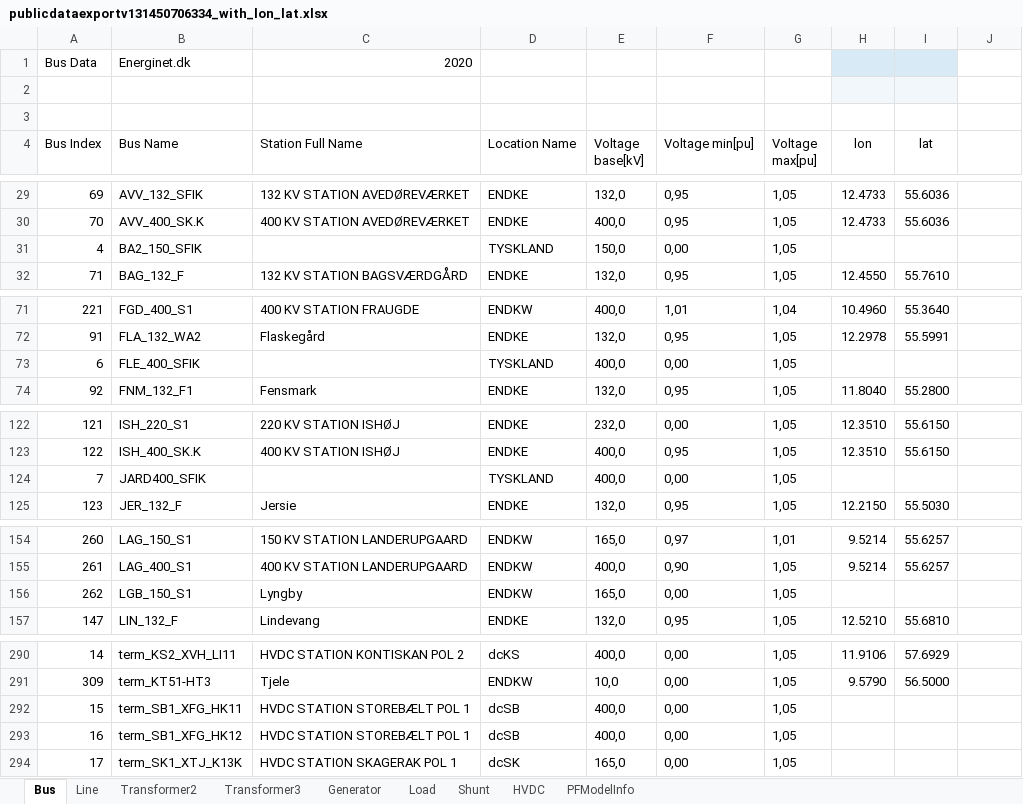
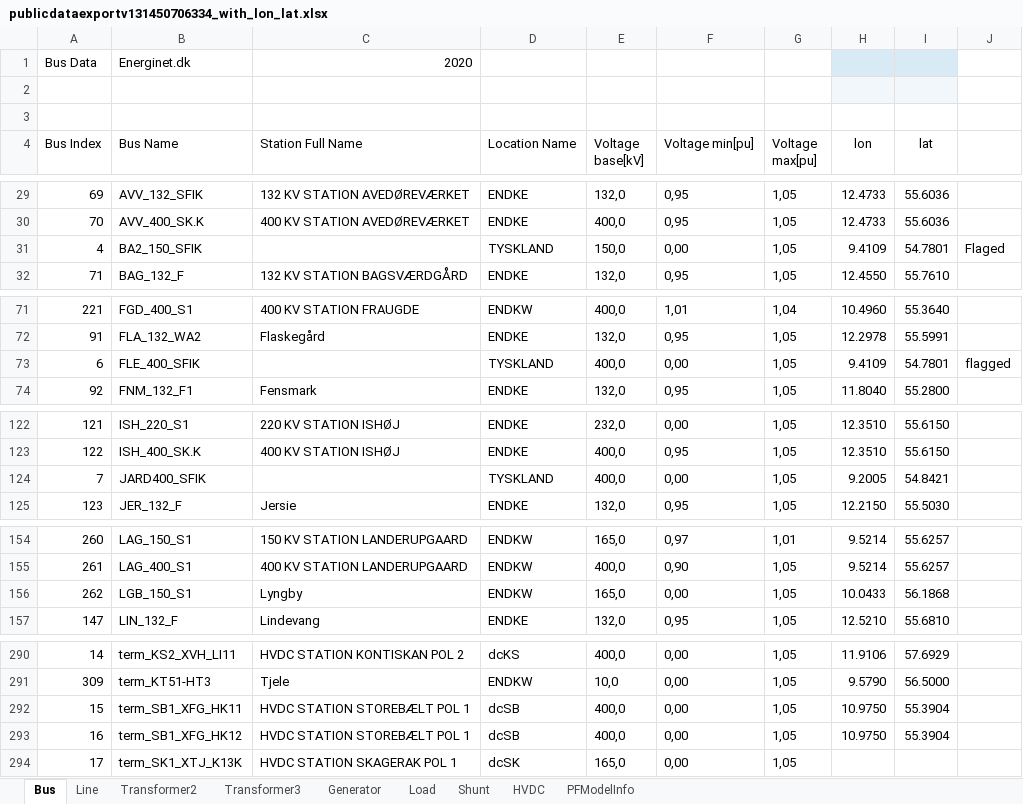
Before and after one commit to Signedue/Critical-Energy-Infrastructure-Under-Hybrid-War-Scenarios, an Excel workbook: publicdataexportv131450706334_with_lon_lat.xlsx, sheet Bus, drawn as a sheet; only a part is shown, gaps mark what is left out; values as stored, in another font and other column widths than the file's, no borders; the diff covers the shown part only; the diff names each change by its address in the sheet, - before the commit and + after, or states it on an @@ line.

```diff
--- a/publicdataexportv131450706334_with_lon_lat.xlsx (sheet Bus)
+++ b/publicdataexportv131450706334_with_lon_lat.xlsx (sheet Bus)
-H31 (lon): (empty)
+H31 (lon): 9.4109
-I31 (lat): (empty)
+I31 (lat): 54.7801
-J31: (empty)
+J31: Flaged
-H73 (lon): (empty)
+H73 (lon): 9.4109
-I73 (lat): (empty)
+I73 (lat): 54.7801
-J73: (empty)
+J73: flagged
-H124 (lon): (empty)
+H124 (lon): 9.2005
-I124 (lat): (empty)
+I124 (lat): 54.8421
-H156 (lon): (empty)
+H156 (lon): 10.0433
-I156 (lat): (empty)
+I156 (lat): 56.1868
-H292:H293 (lon): (empty)
+H292:H293 (lon): 10.9750
-I292:I293 (lat): (empty)
+I292:I293 (lat): 55.3904
```
Also changed, not shown: 50 edited cells elsewhere in this sheet, danish_grid_cleaned.xlsx, 3 other files.
